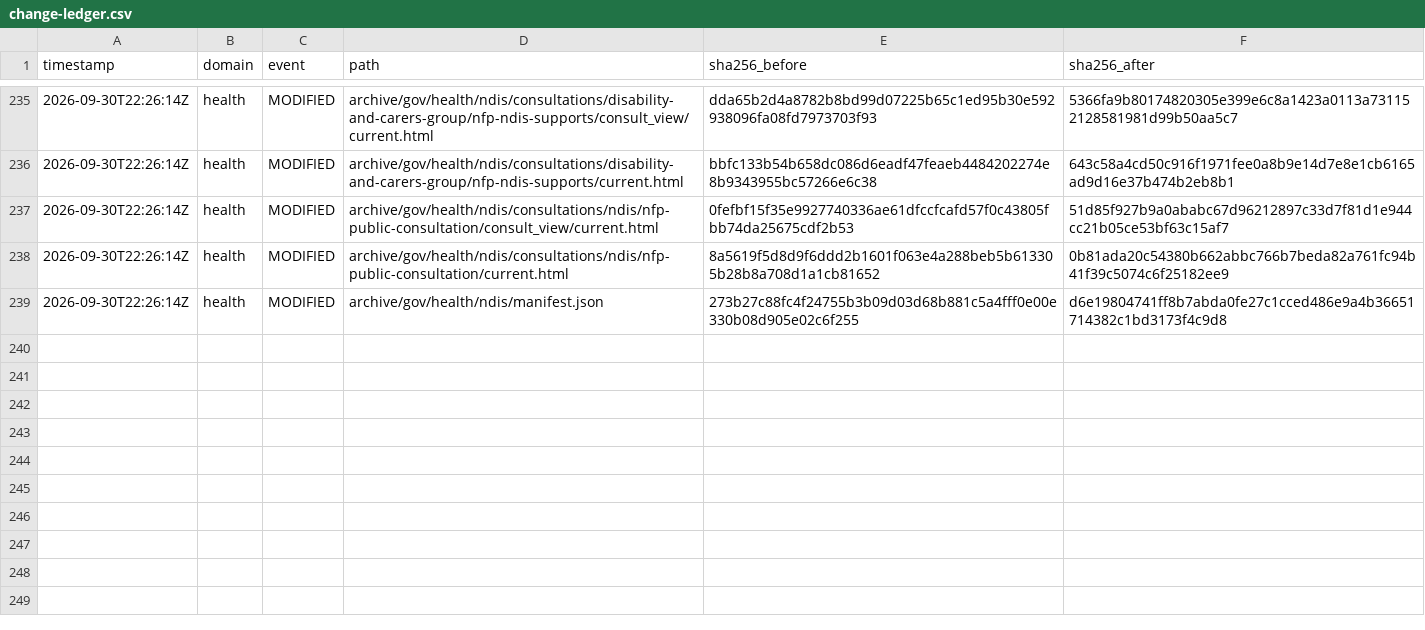
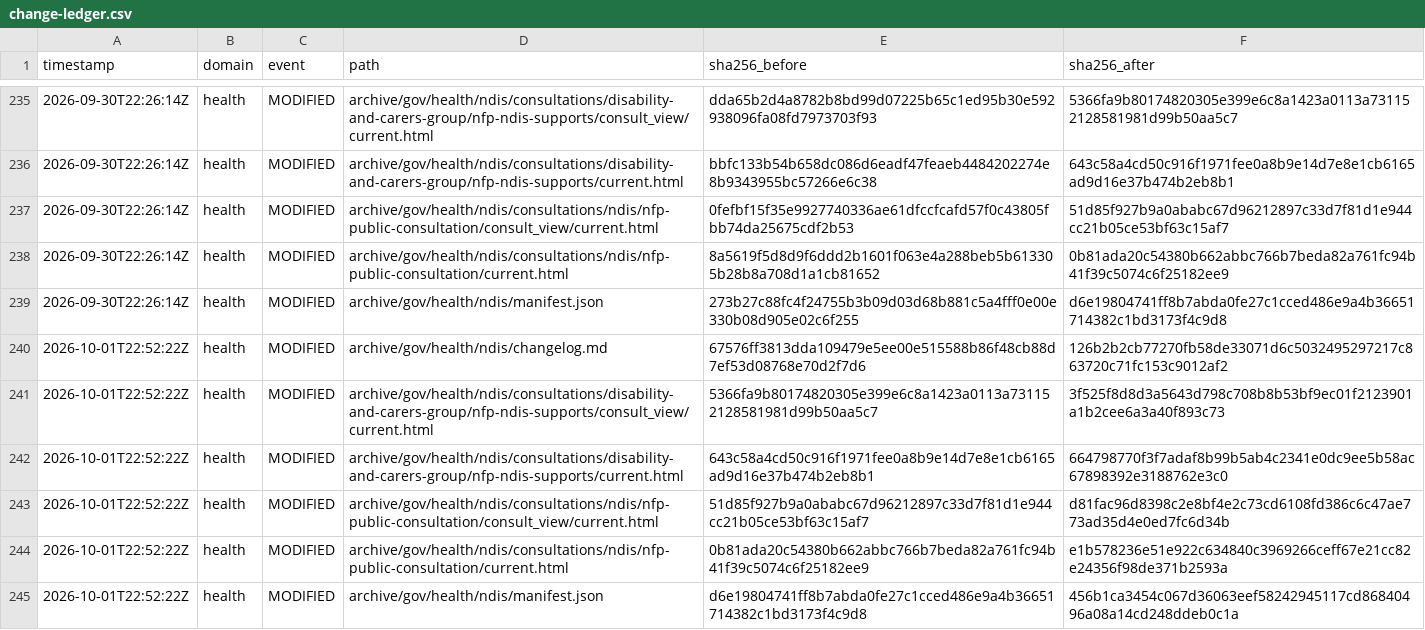
Before and after one commit to myNDISwiki/MyNDIS, a CSV file: archive/reports/health/change-ledger.csv, drawn as a sheet; only a part is shown, gaps mark what is left out.

Commit message:
Archive Health NDIS updates 2026-10-01T22:52:23Z

```diff
--- a/archive/reports/health/change-ledger.csv
+++ b/archive/reports/health/change-ledger.csv
@@ -239 +239,7 @@ timestamp,domain,event,path,sha256_before,sha256_after
 2026-09-30T22:26:14Z,health,MODIFIED,archive/gov/health/ndis/manifest.json,273b27c88fc4f24755b3b09d03d68b881c5a4fff0e00e330b08d905e02c6f255,d6e19804741ff8b7abda0fe27c1cced486e9a4b36651714382c1bd3173f4c9d8
+2026-10-01T22:52:22Z,health,MODIFIED,archive/gov/health/ndis/changelog.md,67576ff3813dda109479e5ee00e515588b86f48cb88d7ef53d08768e70d2f7d6,126b2b2cb77270fb58de33071d6c5032495297217c863720c71fc153c9012af2
+2026-10-01T22:52:22Z,health,MODIFIED,archive/gov/health/ndis/consultations/disability-and-carers-group/nfp-ndis-supports/consult_view/current.html,5366fa9b80174820305e399e6c8a1423a0113a731152128581981d99b50aa5c7,3f525f8d8d3a5643d798c708b8b53bf9ec01f2123901a1b2cee6a3a40f893c73
+2026-10-01T22:52:22Z,health,MODIFIED,archive/gov/health/ndis/consultations/disability-and-carers-group/nfp-ndis-supports/current.html,643c58a4cd50c916f1971fee0a8b9e14d7e8e1cb6165ad9d16e37b474b2eb8b1,664798770f3f7adaf8b99b5ab4c2341e0dc9ee5b58ac67898392e3188762e3c0
+2026-10-01T22:52:22Z,health,MODIFIED,archive/gov/health/ndis/consultations/ndis/nfp-public-consultation/consult_view/current.html,51d85f927b9a0ababc67d96212897c33d7f81d1e944cc21b05ce53bf63c15af7,d81fac96d8398c2e8bf4e2c73cd6108fd386c6c47ae773ad35d4e0ed7fc6d34b
+2026-10-01T22:52:22Z,health,MODIFIED,archive/gov/health/ndis/consultations/ndis/nfp-public-consultation/current.html,0b81ada20c54380b662abbc766b7beda82a761fc94b41f39c5074c6f25182ee9,e1b578236e51e922c634840c3969266ceff67e21cc82e24356f98de371b2593a
+2026-10-01T22:52:22Z,health,MODIFIED,archive/gov/health/ndis/manifest.json,d6e19804741ff8b7abda0fe27c1cced486e9a4b36651714382c1bd3173f4c9d8,456b1ca3454c067d36063eef58242945117cd86840496a08a14cd248ddeb0c1a
```
Also changed, not shown: 20 other files.
